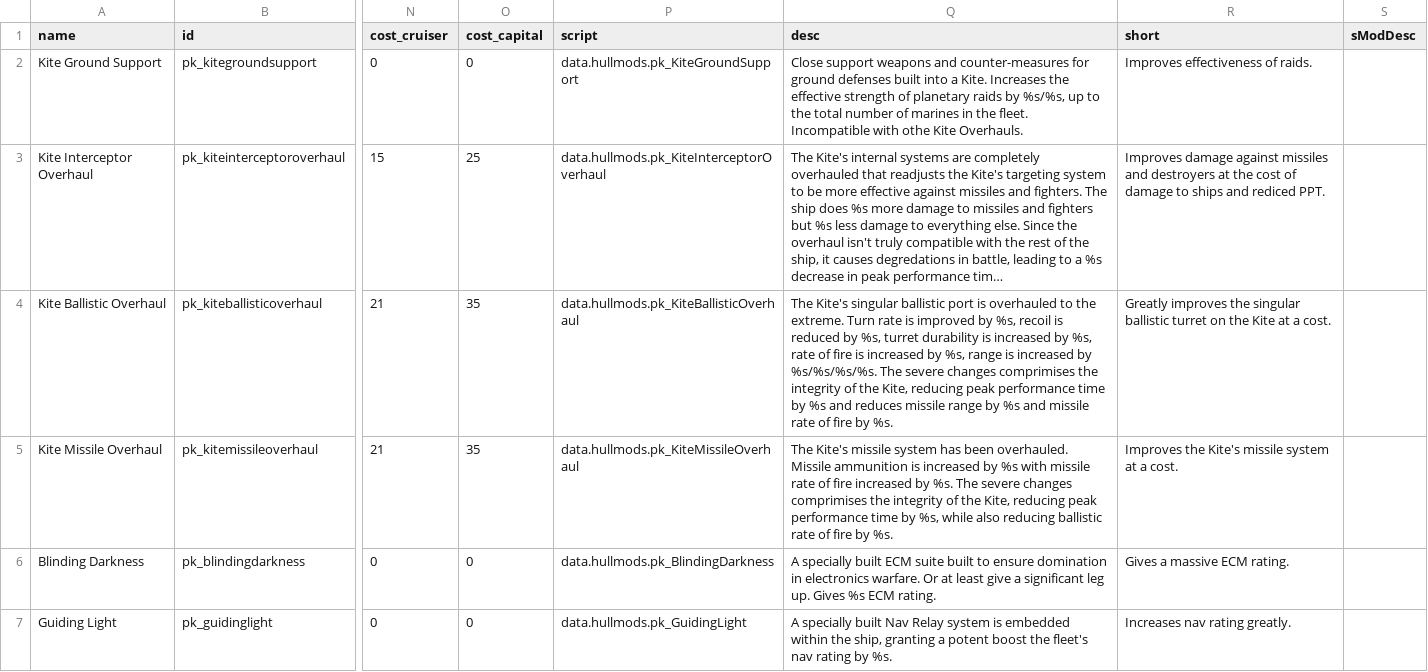
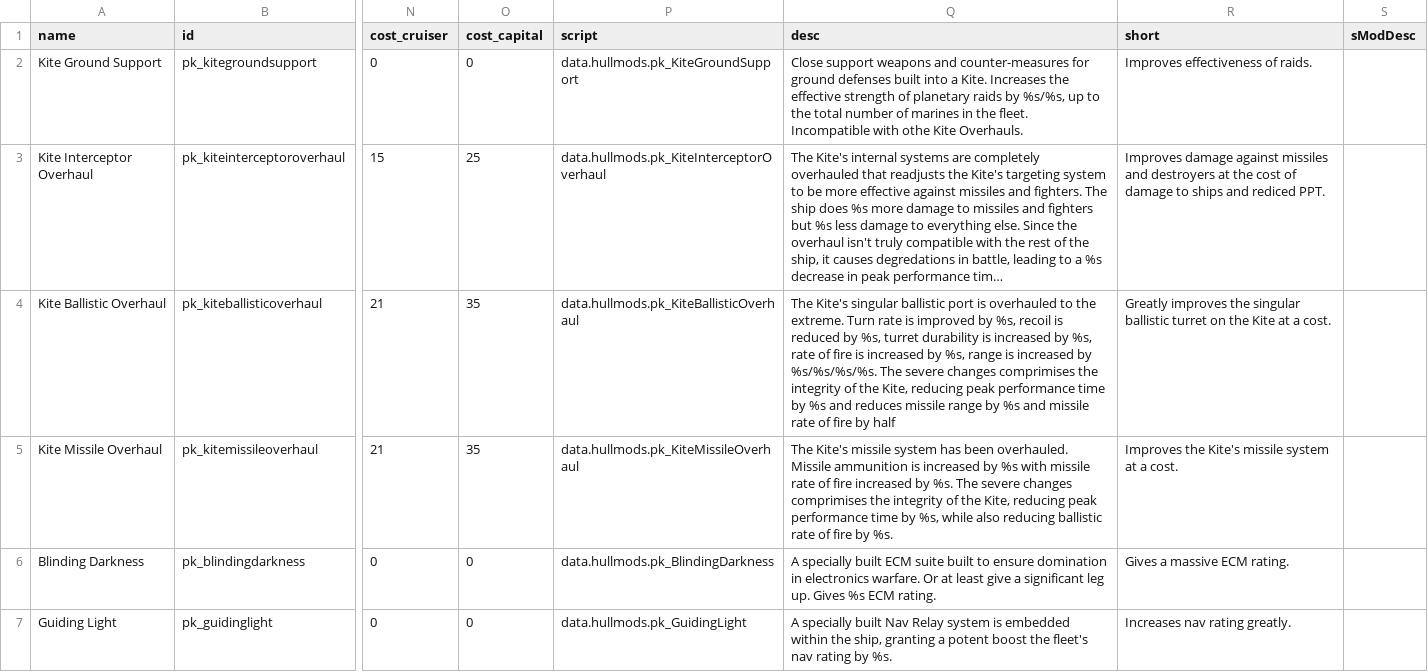
Before and after one commit to InsertSampleText/PrismaticKites, a CSV file: data/hullmods/hull_mods.csv, drawn as a sheet; only a part is shown, gaps mark what is left out; long unchanged cells end in …; the diff names each change by its address in the sheet, - before the commit and + after, or states it on an @@ line.

```diff
--- a/data/hullmods/hull_mods.csv
+++ b/data/hullmods/hull_mods.csv
-Q4 (desc): …fire by %s.
+Q4 (desc): …fire by half
```
Also changed, not shown: data/hulls/ship_data.csv, 4 other files.
